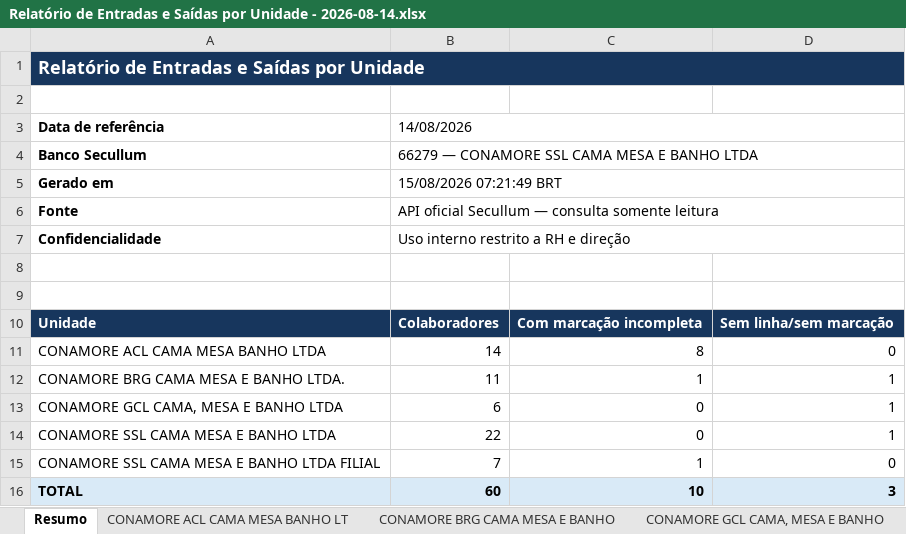
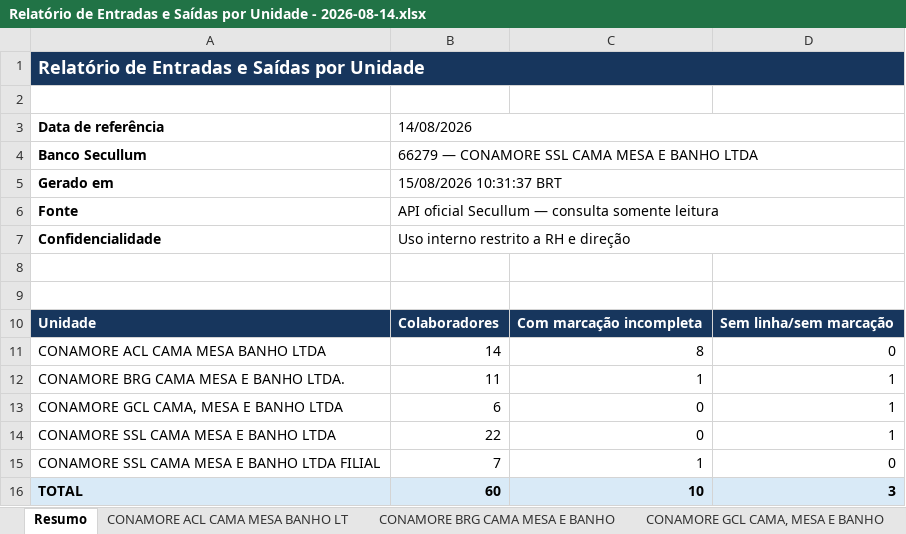
Before and after one commit to lojasconamore-ops/obsidian-vault, an Excel workbook: Agentes/Maria/Sistemas de RH/Relatórios/2026-08/Relatório de Entradas e Saídas por Unidade - 2026-08-14.xlsx, sheet Resumo, drawn as a sheet; values as stored, in another font and other column widths than the file's, no borders; the diff names each change by its address in the sheet, - before the commit and + after, or states it on an @@ line.

```diff
--- a/Agentes/Maria/Sistemas de RH/Relatórios/2026-08/Relatório de Entradas e Saídas por Unidade - 2026-08-14.xlsx (sheet Resumo)
+++ b/Agentes/Maria/Sistemas de RH/Relatórios/2026-08/Relatório de Entradas e Saídas por Unidade - 2026-08-14.xlsx (sheet Resumo)
-B5: 15/08/2026 07:21:49 BRT
+B5: 15/08/2026 10:31:37 BRT
```
Also changed, not shown: sheet CONAMORE GCL CAMA, MESA E BANHO, sheet CONAMORE SSL CAMA MESA E BANH 2, sheet CONAMORE ACL CAMA MESA BANHO LT, sheet CONAMORE SSL CAMA MESA E BANHO.
